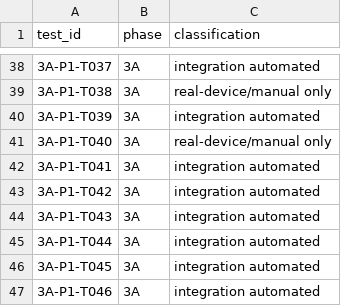
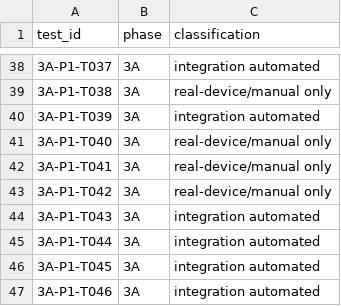
Before and after one commit to jantabol/JANTA-BOL-Website, a CSV file: ci/phase3-regression/classification.csv, drawn as a sheet; only a part is shown, gaps mark what is left out.

Commit message:
Protect camera-screen checks as manual-only

```diff
--- a/ci/phase3-regression/classification.csv
+++ b/ci/phase3-regression/classification.csv
@@ -41,4 +41,4 @@ test_id,phase,classification
 3A-P1-T040,3A,real-device/manual only
-3A-P1-T041,3A,integration automated
-3A-P1-T042,3A,integration automated
+3A-P1-T041,3A,real-device/manual only
+3A-P1-T042,3A,real-device/manual only
 3A-P1-T043,3A,integration automated
```
